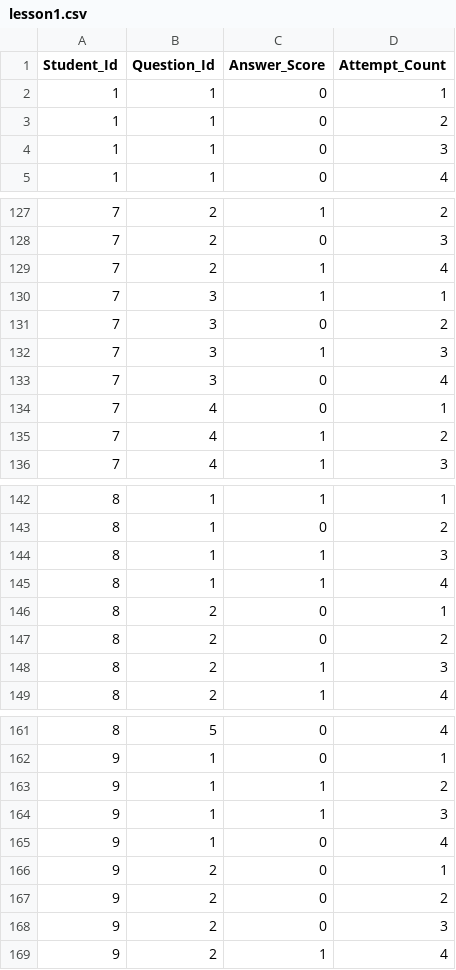
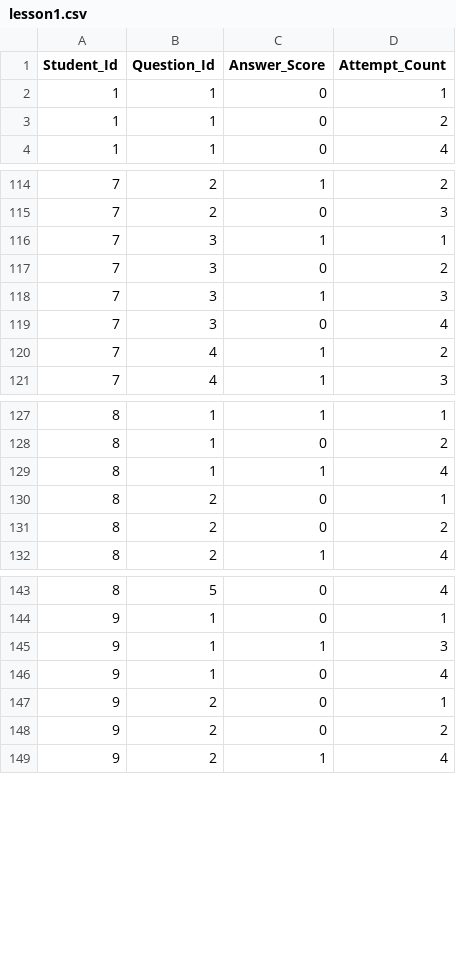
Before and after one commit to LiangZhang2017/3DGAI, a CSV file: dataset/CSAL/lesson1.csv, drawn as a sheet; only a part is shown, gaps mark what is left out; the diff covers the shown part only; the diff names each change by its address in the sheet, - before the commit and + after, or states it on an @@ line.

```diff
--- a/dataset/CSAL/lesson1.csv
+++ b/dataset/CSAL/lesson1.csv
-row 4: 1 | 1 | 0 | 3
-row 129: 7 | 2 | 1 | 4
-row 134: 7 | 4 | 0 | 1
-row 144: 8 | 1 | 1 | 3
-row 148: 8 | 2 | 1 | 3
-row 163: 9 | 1 | 1 | 2
-row 168: 9 | 2 | 0 | 3
```
Also changed, not shown: 26 removed rows elsewhere in this file, 4 other files.
